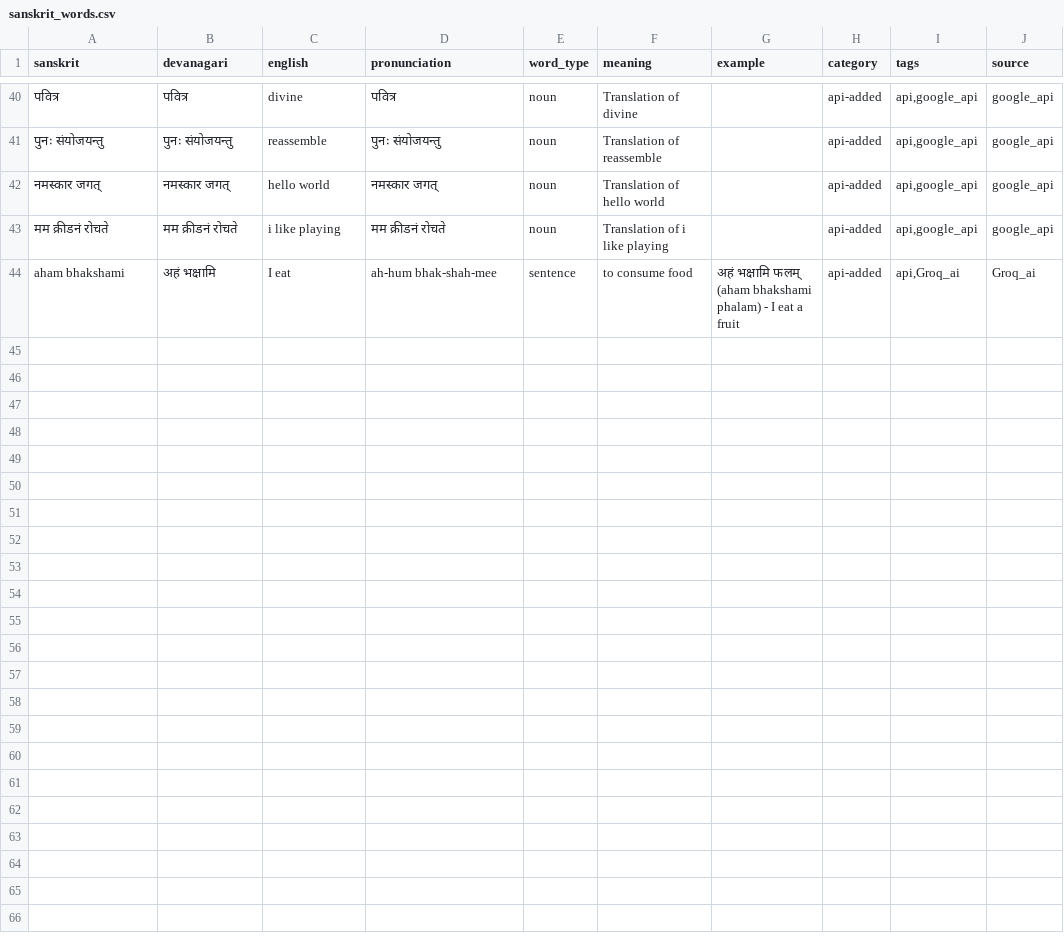
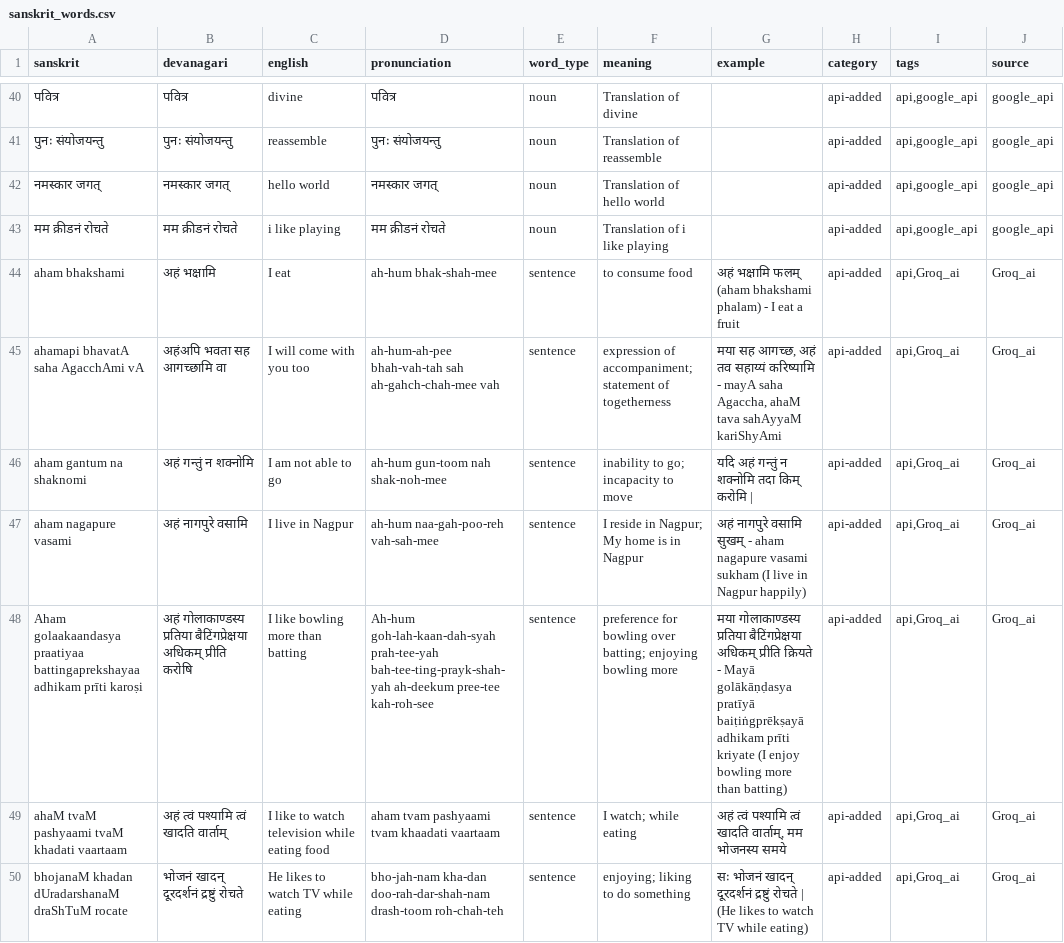
Before and after one commit to harshal8704/Sanskrit-AI-Tutor, a CSV file: backend/data/sanskrit_words.csv, drawn as a sheet; only a part is shown, gaps mark what is left out; the diff names each change by its address in the sheet, - before the commit and + after, or states it on an @@ line.

Commit message:
Proper Translation Logic

```diff
--- a/backend/data/sanskrit_words.csv
+++ b/backend/data/sanskrit_words.csv
+row 45: ahamapi bhavatA saha AgacchAmi vA | अहंअपि भवता सह आगच्छामि वा | I will come with you too | ah-hum-ah-pee bhah-vah-tah sah ah-gahch-chah-mee vah | sentence | expression of accompaniment; statement of togetherness | मया सह आगच्छ, अहं तव सहाय्यं करिष्यामि - mayA saha Agaccha, ahaM tava sahAyyaM kariShyAmi | api-added | api,Groq_ai | Groq_ai
+row 46: aham gantum na shaknomi | अहं गन्तुं न शक्नोमि | I am not able to go | ah-hum gun-toom nah shak-noh-mee | sentence | inability to go; incapacity to move | यदि अहं गन्तुं न शक्नोमि तदा किम् करोमि | | api-added | api,Groq_ai | Groq_ai
+row 47: aham nagapure vasami | अहं नागपुरे वसामि | I live in Nagpur | ah-hum naa-gah-poo-reh vah-sah-mee | sentence | I reside in Nagpur; My home is in Nagpur | अहं नागपुरे वसामि सुखम् - aham nagapure vasami sukham (I live in Nagpur happily) | api-added | api,Groq_ai | Groq_ai
+row 48: Aham golaakaandasya praatiyaa battingaprekshayaa adhikam prīti karoṣi | अहं गोलाकाण्डस्य प्रतिया बैटिंगप्रेक्षया अधिकम् प्रीति करोषि | I like bowling more than batting | Ah-hum goh-lah-kaan-dah-syah prah-tee-yah bah-tee-ting-prayk-shah-yah ah-deekum pree-tee kah-roh-see | sentence | preference for bowling over batting; enjoying bowling more | मया गोलाकाण्डस्य प्रतिया बैटिंगप्रेक्षया अधिकम् प्रीति क्रियते - Mayā golākāṇḍasya pratīyā baiṭiṅgprēkṣayā adhikam prīti kriyate (I enjoy bowling more than batting) | api-added | api,Groq_ai | Groq_ai
+row 49: ahaM tvaM pashyaami tvaM khadati vaartaam | अहं त्वं पश्यामि त्वं खादति वार्ताम् | I like to watch television while eating food | aham tvam pashyaami tvam khaadati vaartaam | sentence | I watch; while eating | अहं त्वं पश्यामि त्वं खादति वार्ताम्, मम भोजनस्य समये | api-added | api,Groq_ai | Groq_ai
+row 50: bhojanaM khadan dUradarshanaM draShTuM rocate | भोजनं खादन् दूरदर्शनं द्रष्टुं रोचते | He likes to watch TV while eating | bho-jah-nam kha-dan doo-rah-dar-shah-nam drash-toom roh-chah-teh | sentence | enjoying; liking to do something | सः भोजनं खादन् दूरदर्शनं द्रष्टुं रोचते | (He likes to watch TV while eating) | api-added | api,Groq_ai | Groq_ai
```
Also changed, not shown: 3 other files.
